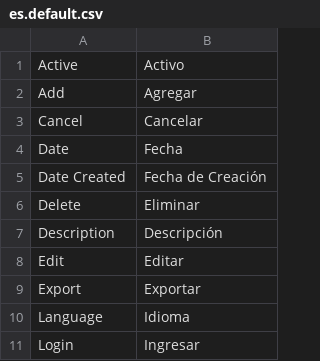
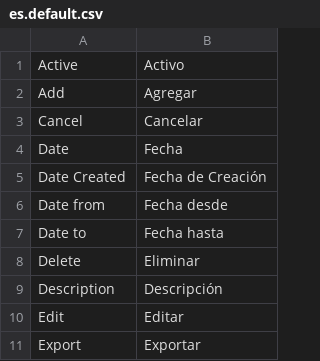
Before and after one commit to Ator9/UX-CMS, a CSV file: admin/locale/es.default.csv, drawn as a sheet; only a part is shown; the shorter side is filled out with more unchanged rows; the diff names each change by its address in the sheet, - before the commit and + after, or states it on an @@ line.

Commit message:
fechas desde hasta log

```diff
--- a/admin/locale/es.default.csv
+++ b/admin/locale/es.default.csv
+row 6: Date from | Fecha desde
+row 7: Date to | Fecha hasta
```
Also changed, not shown: admin/locale/en.default.csv, 2 other files.
